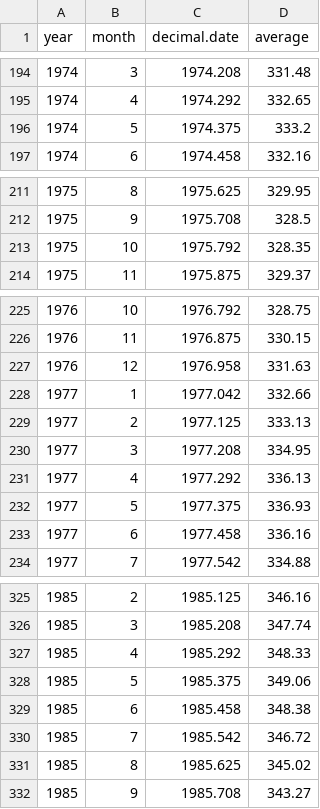
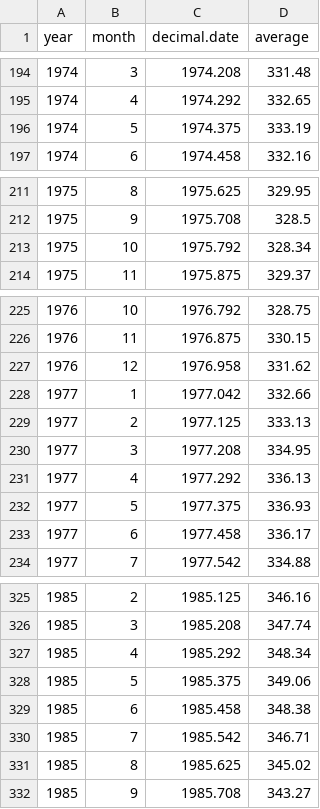
Before and after one commit to marclos/beginnersluck, a CSV file: Mauna_Loa.csv, drawn as a sheet; only a part is shown, gaps mark what is left out; the diff covers the shown part only.

Commit message:
replace muana loa

```diff
--- a/Mauna_Loa.csv
+++ b/Mauna_Loa.csv
@@ -195,3 +195,3 @@
 1974,4,1974.292,332.65
-1974,5,1974.375,333.2
+1974,5,1974.375,333.19
 1974,6,1974.458,332.16
@@ -212,3 +212,3 @@
 1975,9,1975.708,328.5
-1975,10,1975.792,328.35
+1975,10,1975.792,328.34
 1975,11,1975.875,329.37
@@ -226,3 +226,3 @@
 1976,11,1976.875,330.15
-1976,12,1976.958,331.63
+1976,12,1976.958,331.62
 1977,1,1977.042,332.66
@@ -232,3 +232,3 @@
 1977,5,1977.375,336.93
-1977,6,1977.458,336.16
+1977,6,1977.458,336.17
 1977,7,1977.542,334.88
@@ -326,6 +326,6 @@
 1985,3,1985.208,347.74
-1985,4,1985.292,348.33
+1985,4,1985.292,348.34
 1985,5,1985.375,349.06
 1985,6,1985.458,348.38
-1985,7,1985.542,346.72
+1985,7,1985.542,346.71
 1985,8,1985.625,345.02
```
Also changed, not shown: 32 added rows and 29 edited cells elsewhere in this file.
